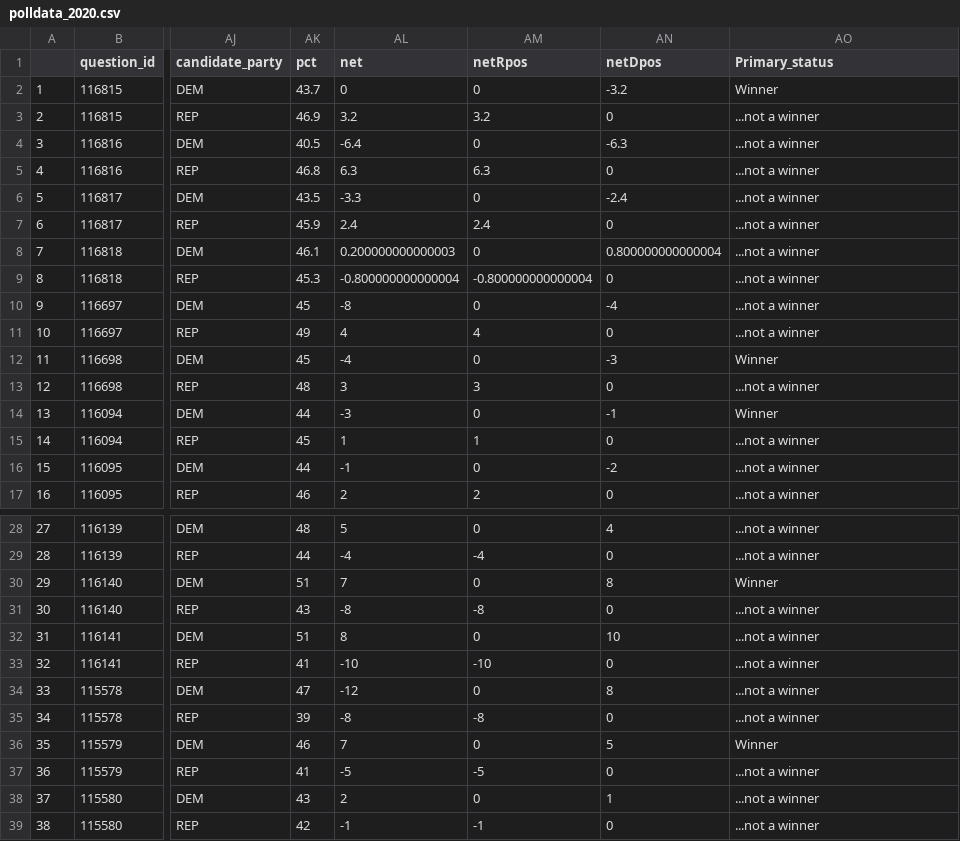
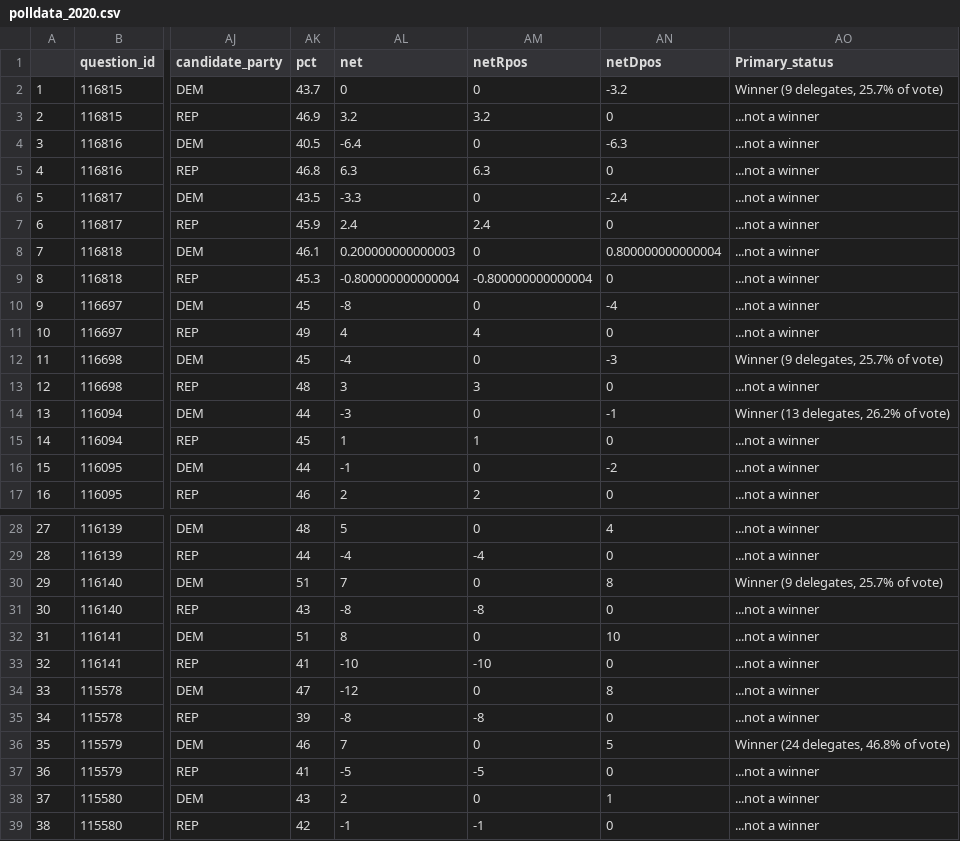
Before and after one commit to msz33/SI649, a CSV file: polldata_2020.csv, drawn as a sheet; only a part is shown, gaps mark what is left out; the diff names each change by its address in the sheet, - before the commit and + after, or states it on an @@ line.

Commit message:
Add files via upload

```diff
--- a/polldata_2020.csv
+++ b/polldata_2020.csv
-AO2 (Primary_status): Winner
+AO2 (Primary_status): Winner (9 delegates, 25.7% of vote)
-AO12 (Primary_status): Winner
+AO12 (Primary_status): Winner (9 delegates, 25.7% of vote)
-AO14 (Primary_status): Winner
+AO14 (Primary_status): Winner (13 delegates, 26.2% of vote)
-AO30 (Primary_status): Winner
+AO30 (Primary_status): Winner (9 delegates, 25.7% of vote)
-AO36 (Primary_status): Winner
+AO36 (Primary_status): Winner (24 delegates, 46.8% of vote)
```
